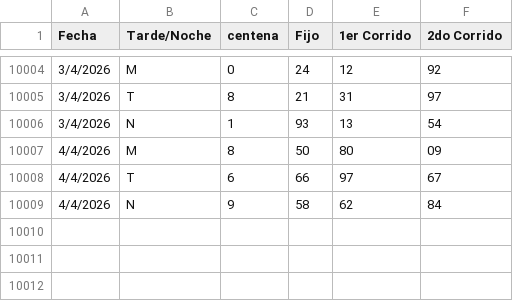
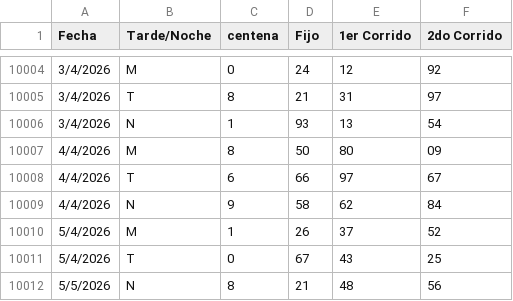
Before and after one commit to fantasmaopera735/Buscaflo, a CSV file: Geotodo.csv, drawn as a sheet; only a part is shown, gaps mark what is left out; the diff names each change by its address in the sheet, - before the commit and + after, or states it on an @@ line.

Commit message:
Update Geotodo.csv

```diff
--- a/Geotodo.csv
+++ b/Geotodo.csv
+row 10010: 5/4/2026 | M | 1 | 26 | 37 | 52
+row 10011: 5/4/2026 | T | 0 | 67 | 43 | 25
+row 10012: 5/5/2026 | N | 8 | 21 | 48 | 56
```
